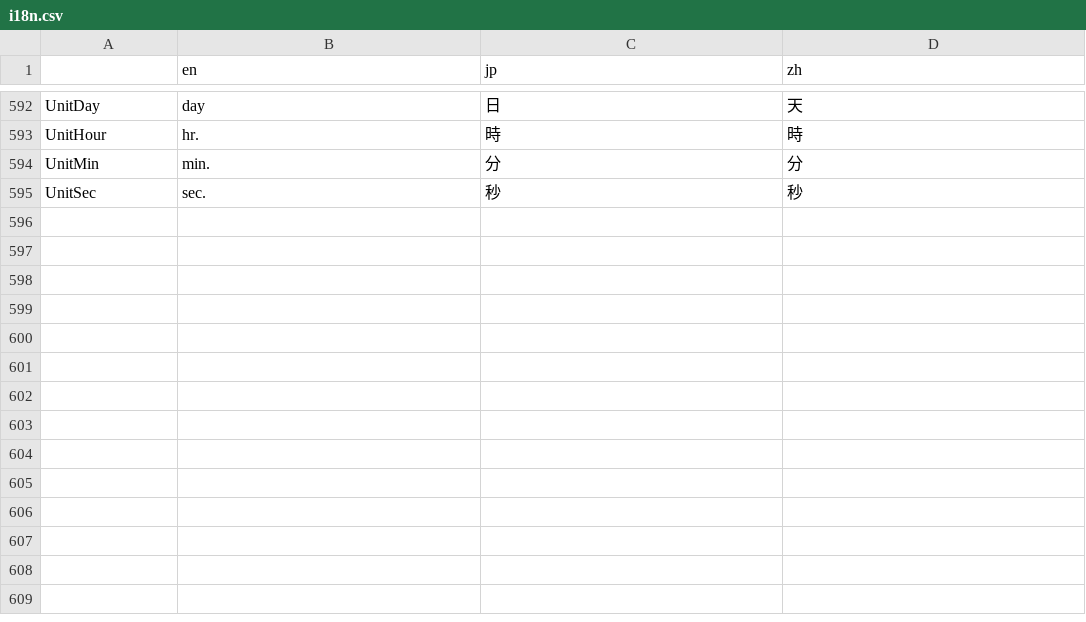
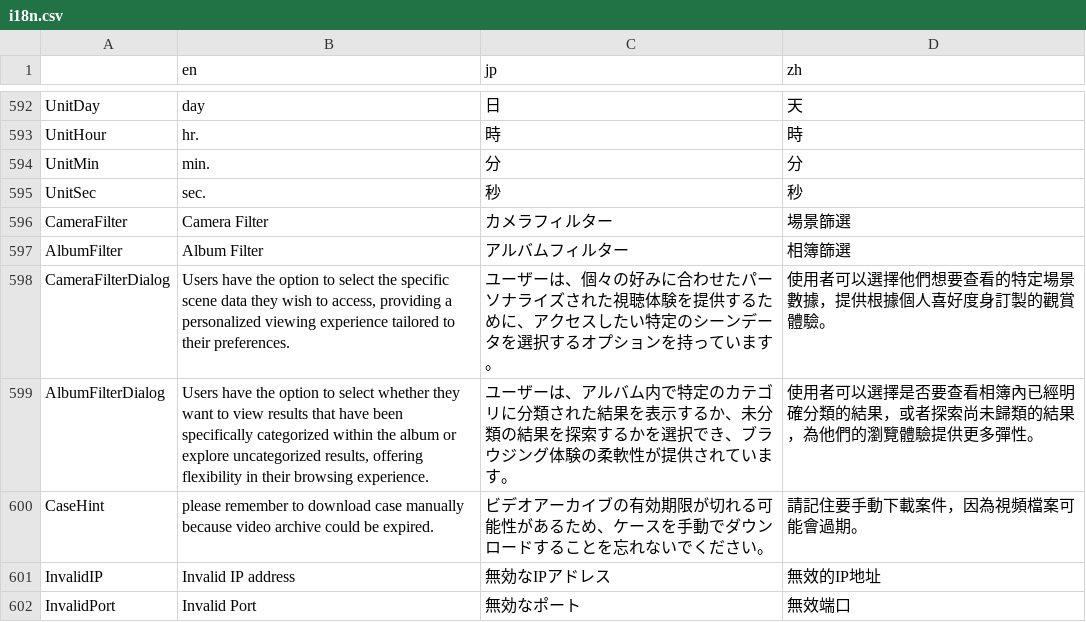
Before and after one commit to e234xp/airaTrack-Client-v2, a CSV file: src/plugins/i18n/i18n.csv, drawn as a sheet; only a part is shown, gaps mark what is left out.

```diff
--- a/src/plugins/i18n/i18n.csv
+++ b/src/plugins/i18n/i18n.csv
@@ -595 +595,8 @@ UnitMin,min.,分,分
 UnitSec,sec.,秒,秒
+CameraFilter,Camera Filter,カメラフィルター,場景篩選
+AlbumFilter,Album Filter,アルバムフィルター,相簿篩選
+CameraFilterDialog,"Users have the option to select the specific scene data they wish to access, providing a personalized viewing experience tailored to their preferences.",ユーザーは、個々の好みに合わせたパーソナライズされた視聴体験を提供するために、アクセスしたい特定のシーンデータを選択するオプションを持っています。,使用者可以選擇他們想要查看的特定場景數據，提供根據個人喜好度身訂製的觀賞體驗。
+AlbumFilterDialog,"Users have the option to select whether they want to view results that have been specifically categorized within the album or explore uncategorized results, offering flexibility in their browsing experience.",ユーザーは、アルバム内で特定のカテゴリに分類された結果を表示するか、未分類の結果を探索するかを選択でき、ブラウジング体験の柔軟性が提供されています。,使用者可以選擇是否要查看相簿內已經明確分類的結果，或者探索尚未歸類的結果，為他們的瀏覽體驗提供更多彈性。
+CaseHint,please remember to download case manually because video archive could be expired.,ビデオアーカイブの有効期限が切れる可能性があるため、ケースを手動でダウンロードすることを忘れないでください。,請記住要手動下載案件，因為視頻檔案可能會過期。
+InvalidIP,Invalid IP address,無効なIPアドレス,無效的IP地址
+InvalidPort,Invalid Port,無効なポート,無效端口
```
Also changed, not shown: 53 other files.
